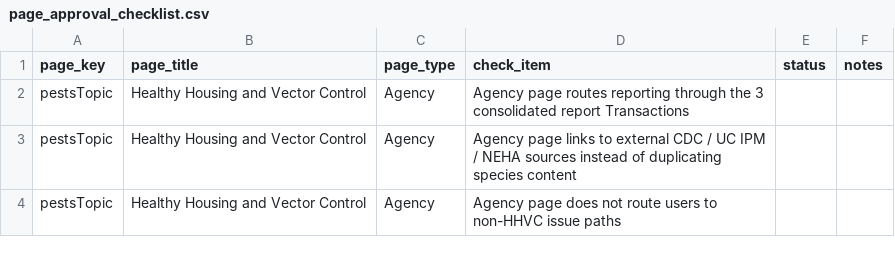
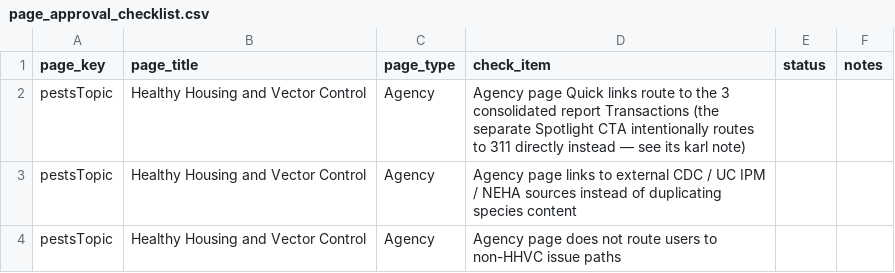
Before and after one commit to ohdaveed/HHVC_manager_review_current_tool_package, a CSV file: review/page_approval_checklist.csv, drawn as a sheet; only a part is shown.

```diff
--- a/review/page_approval_checklist.csv
+++ b/review/page_approval_checklist.csv
@@ -1,3 +1,3 @@
 page_key,page_title,page_type,check_item,status,notes
-pestsTopic,Healthy Housing and Vector Control,Agency,Agency page routes reporting through the 3 consolidated report Transactions,,
+pestsTopic,Healthy Housing and Vector Control,Agency,Agency page Quick links route to the 3 consolidated report Transactions (the separate Spotlight CTA intentionally routes to 311 directly instead — see its karl note),,
 pestsTopic,Healthy Housing and Vector Control,Agency,Agency page links to external CDC / UC IPM / NEHA sources instead of duplicating species content,,
```
Also changed, not shown: review/manager_decision_log.csv, review/mockup_tracking_sheet.csv, 7 other files.
